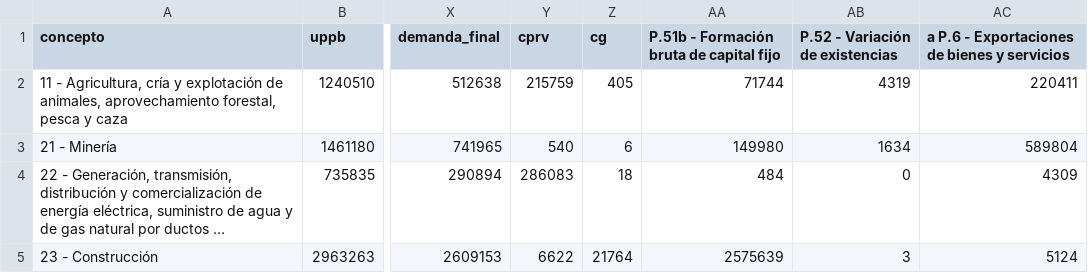
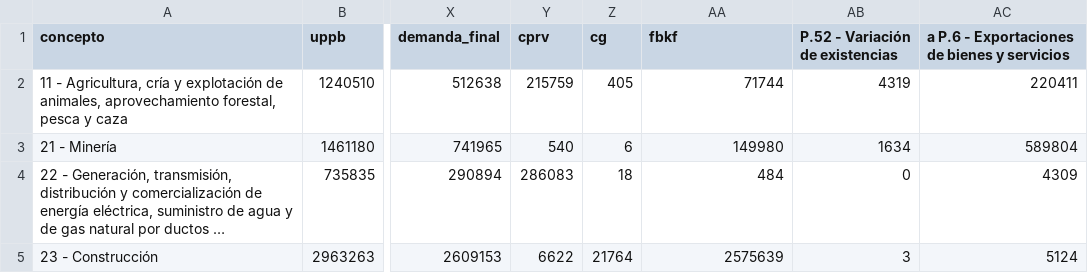
Before and after one commit to CoordEjecu/mip, a CSV file: datos/conjunto_de_datos_mip_cdi_ixi_12018.csv, drawn as a sheet; only a part is shown, gaps mark what is left out; long unchanged cells end in …; the diff names each change by its address in the sheet, - before the commit and + after, or states it on an @@ line.

Commit message:
🚧🗃️ Change column name: fbkf

```diff
--- a/datos/conjunto_de_datos_mip_cdi_ixi_12018.csv
+++ b/datos/conjunto_de_datos_mip_cdi_ixi_12018.csv
-AA1: P.51b - Formación bruta de capital fijo
+AA1: fbkf
```
Also changed, not shown: 1 other file.
